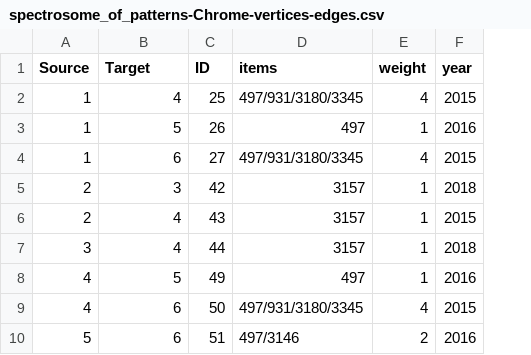
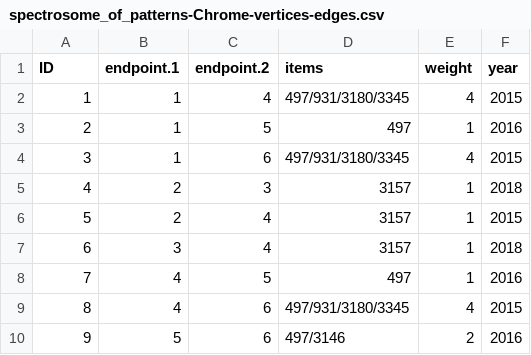
Before and after one commit to UofMontreal-Multiexpo/uom.dat, a CSV file: vignettes/output/spec_family/spectrosome_of_patterns-Chrome-vertices-edges.csv, drawn as a sheet; removed rows and columns are numbered as before the commit, all else as after; the diff names each change by its address in the sheet, - before the commit and + after, or states it on an @@ line.

```diff
--- a/vignettes/output/spec_family/spectrosome_of_patterns-Chrome-vertices-edges.csv
+++ b/vignettes/output/spec_family/spectrosome_of_patterns-Chrome-vertices-edges.csv
+column B (endpoint.1), rows 2-10: 1 | 1 | 1 | 2 | 2 | 3 | 4 | 4 | 5
-column C (ID), rows 2-10: 25 | 26 | 27 | 42 | 43 | 44 | 49 | 50 | 51
-A1: Source
+A1: ID
-C1: Target
+C1: endpoint.2
-A3 (ID): 1
+A3 (ID): 2
-A4 (ID): 1
+A4 (ID): 3
-A5 (ID): 2
+A5 (ID): 4
-A6 (ID): 2
+A6 (ID): 5
-A7 (ID): 3
+A7 (ID): 6
-A8 (ID): 4
+A8 (ID): 7
-A9 (ID): 4
+A9 (ID): 8
-A10 (ID): 5
+A10 (ID): 9
```
Also changed, not shown: vignettes/output/spec_family/spectrosome_of_patterns-Chrome-edges-edges.csv, vignettes/output/spec_nodes/spectrosome_of_nodes-edges.csv, 38 other files.
